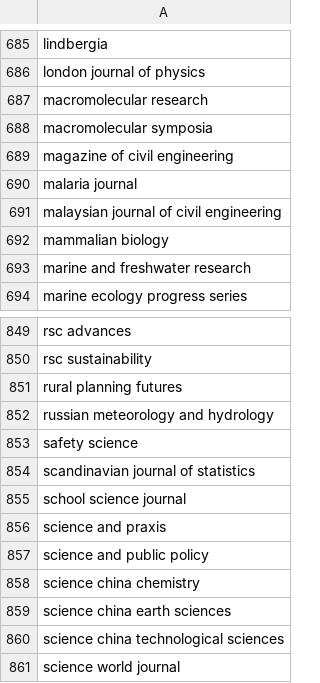
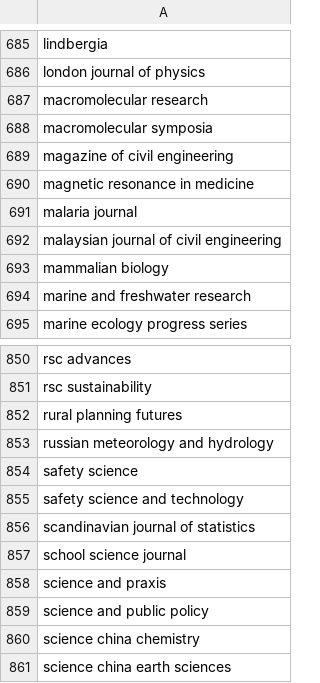
Before and after one commit to saswatanandi/paper-explorer-backend, a CSV file: data/databases/csv/avoid.csv, drawn as a sheet; only a part is shown, gaps mark what is left out; the shorter side is filled out with more unchanged rows; the diff names each change by its address in the sheet, - before the commit and + after, or states it on an @@ line.

```diff
--- a/data/databases/csv/avoid.csv
+++ b/data/databases/csv/avoid.csv
+row 690: magnetic resonance in medicine
+row 855: safety science and technology
```
Also changed, not shown: data/databases/csv/paper_reviewed.csv, data/databases/csv/unique_paper_id.csv, 1 other file.
